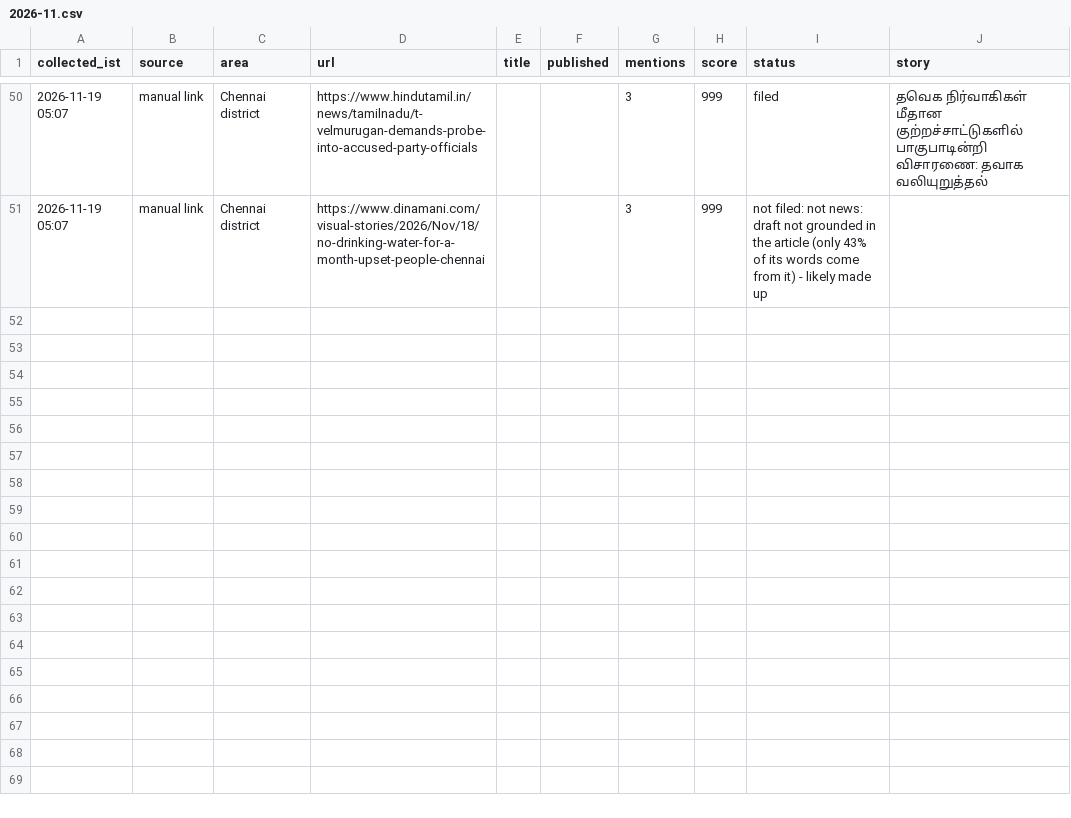
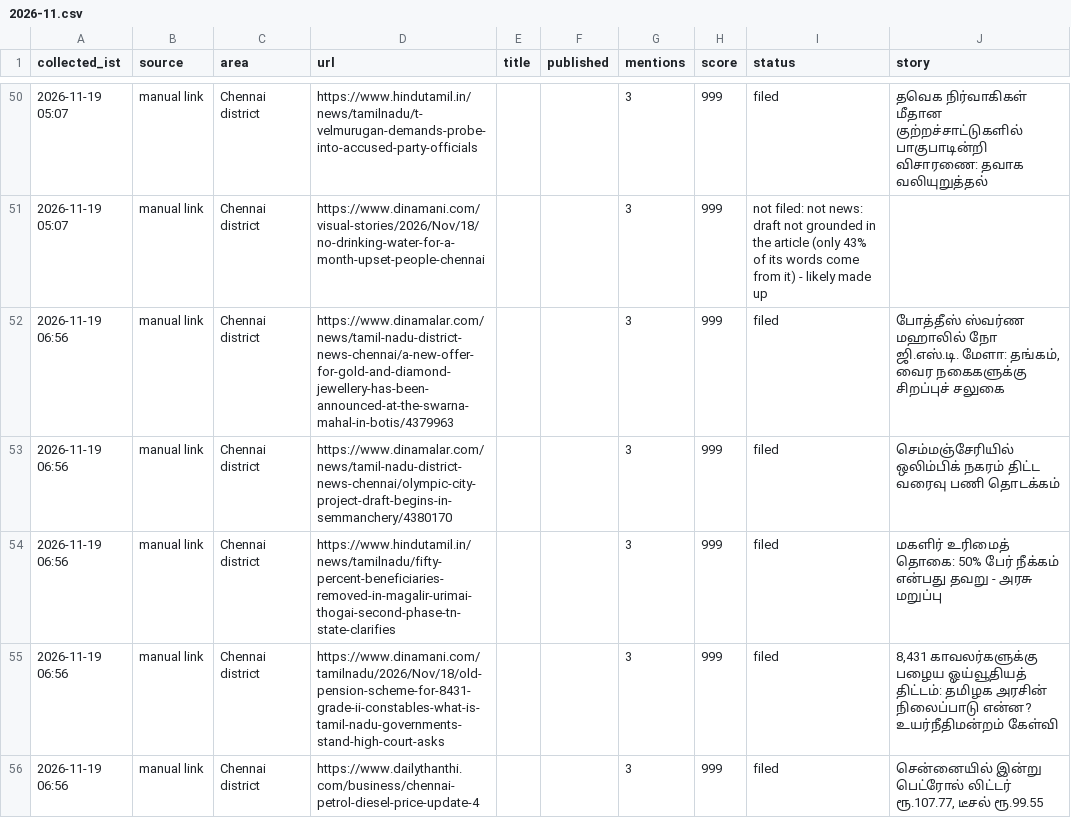
Before and after one commit to nithiyananthamQA/chennaiminnal-autopost, a CSV file: research_free/archive/2026-11.csv, drawn as a sheet; only a part is shown, gaps mark what is left out.

```diff
--- a/research_free/archive/2026-11.csv
+++ b/research_free/archive/2026-11.csv
@@ -51 +51,6 @@ collected_ist,source,area,url,title,published,mentions,score,status,story
 2026-11-19 05:07,manual link,Chennai district,https://www.dinamani.com/visual-stories/2026/Nov/18/no-drinking-water-for-a-month-upset-people-chennai,,,3,999,not filed: not news: draft not grounded in the article (only 43% of its words come from it) - likely made up,
+2026-11-19 06:56,manual link,Chennai district,https://www.dinamalar.com/news/tamil-nadu-district-news-chennai/a-new-offer-for-gold-and-diamond-jewellery-has-been-announced-at-the-swarna-mahal-in-botis/4379963,,,3,999,filed,"போத்தீஸ் ஸ்வர்ண மஹாலில் நோ ஜி.எஸ்.டி. மேளா: தங்கம், வைர நகைகளுக்கு சிறப்புச் சலுகை"
+2026-11-19 06:56,manual link,Chennai district,https://www.dinamalar.com/news/tamil-nadu-district-news-chennai/olympic-city-project-draft-begins-in-semmanchery/4380170,,,3,999,filed,செம்மஞ்சேரியில் ஒலிம்பிக் நகரம் திட்ட வரைவு பணி தொடக்கம்
+2026-11-19 06:56,manual link,Chennai district,https://www.hindutamil.in/news/tamilnadu/fifty-percent-beneficiaries-removed-in-magalir-urimai-thogai-second-phase-tn-state-clarifies,,,3,999,filed,மகளிர் உரிமைத் தொகை: 50% பேர் நீக்கம் என்பது தவறு - அரசு மறுப்பு
+2026-11-19 06:56,manual link,Chennai district,https://www.dinamani.com/tamilnadu/2026/Nov/18/old-pension-scheme-for-8431-grade-ii-constables-what-is-tamil-nadu-governments-stand-high-court-asks,,,3,999,filed,"8,431 காவலர்களுக்கு பழைய ஓய்வூதியத் திட்டம்: தமிழக அரசின் நிலைப்பாடு என்ன? உயர்நீதிமன்றம் கேள்வி"
+2026-11-19 06:56,manual link,Chennai district,https://www.dailythanthi.com/business/chennai-petrol-diesel-price-update-4,,,3,999,filed,"சென்னையில் இன்று பெட்ரோல் லிட்டர் ரூ.107.77, டீசல் ரூ.99.55"
```
Also changed, not shown: 7 other files.
